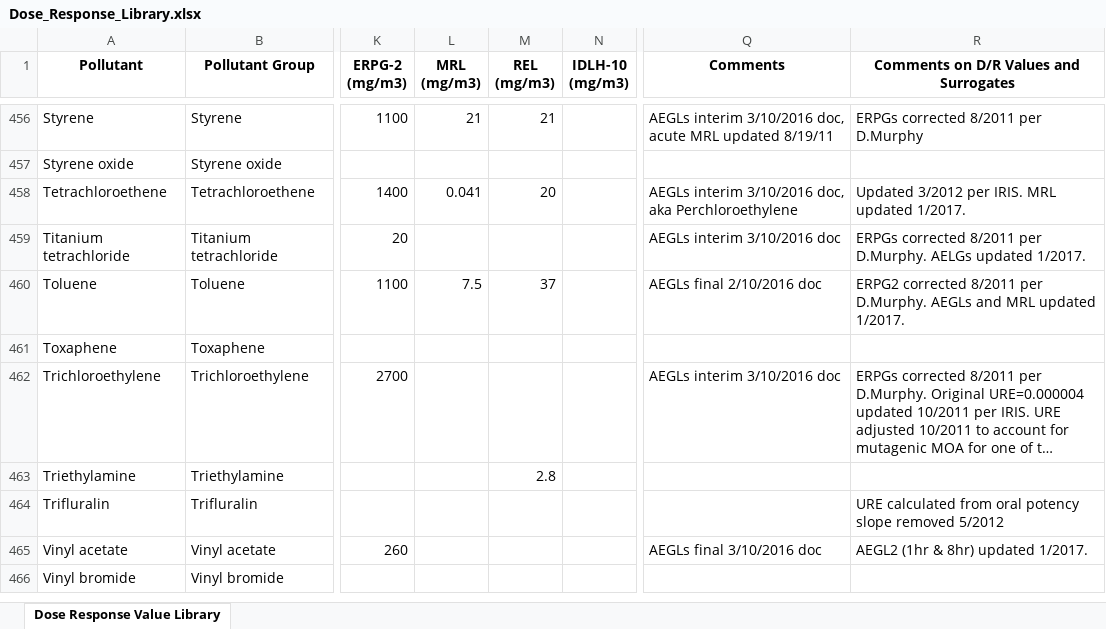
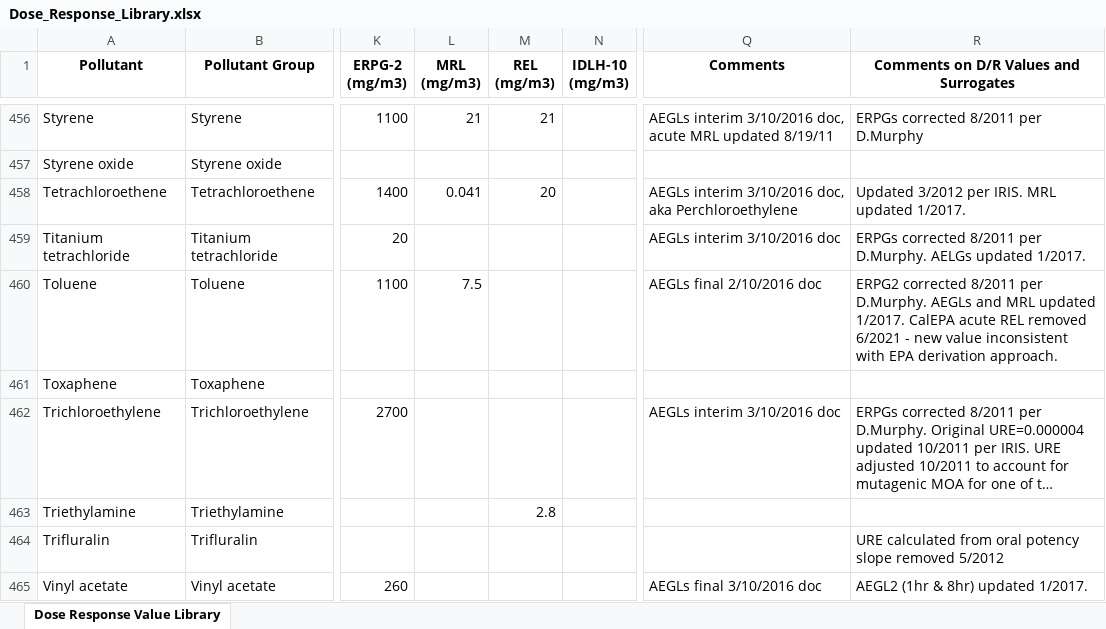
Before and after one commit to USEPA/HEM5, an Excel workbook: resources/Dose_Response_Library.xlsx, sheet Dose Response Value Library, drawn as a sheet; only a part is shown, gaps mark what is left out; the shorter side is filled out with more unchanged rows; long unchanged cells end in …; values as stored, in another font and other column widths than the file's, no borders; the diff covers the shown part only; the diff names each change by its address in the sheet, - before the commit and + after, or states it on an @@ line.

```diff
--- a/resources/Dose_Response_Library.xlsx (sheet Dose Response Value Library)
+++ b/resources/Dose_Response_Library.xlsx (sheet Dose Response Value Library)
-M460 (REL (mg/m3)): 37
+M460 (REL (mg/m3)): (empty)
-R460: …updated 1/2017.
+R460: …updated 1/2017. CalEPA acute REL removed 6/2021 - new value inconsistent with EPA derivation approach.
```
Also changed, not shown: 10 edited cells elsewhere in this sheet, hidden cells, resources/Target_Organ_Endpoints.xlsx, 4 other files.
